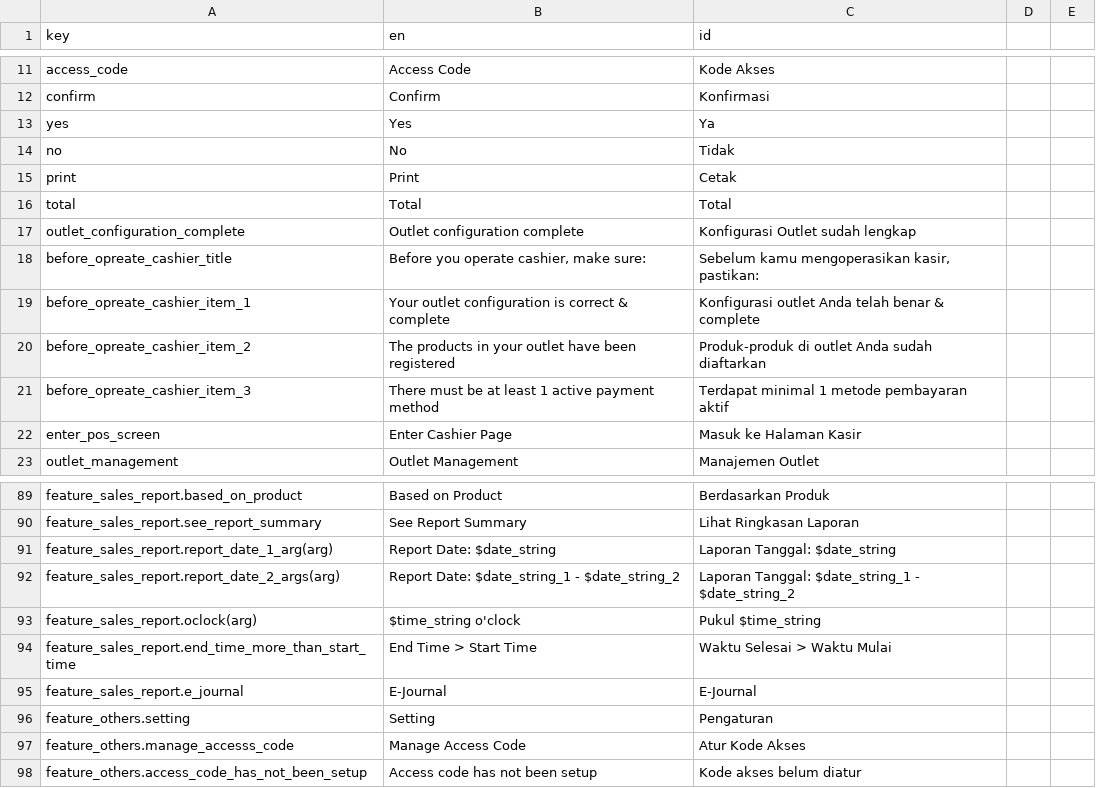
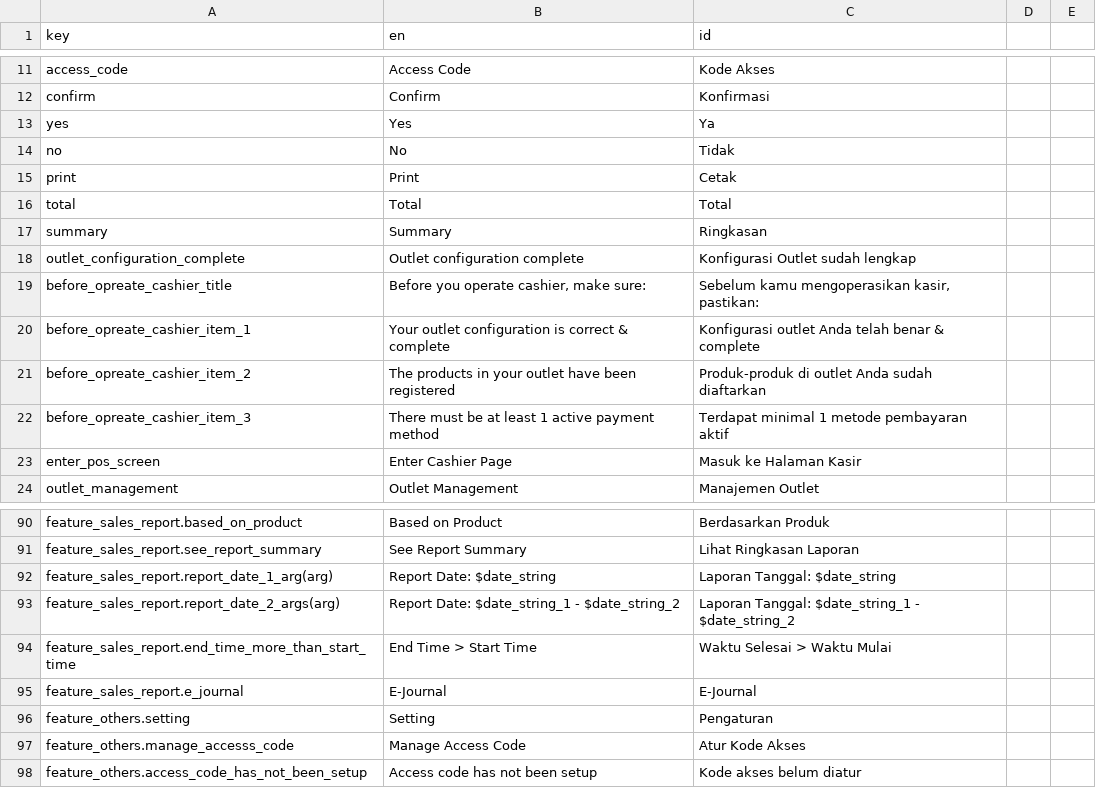
Before and after one commit to sunnysani/kasir_toko, a CSV file: assets/i18n/strings.langs.csv, drawn as a sheet; only a part is shown, gaps mark what is left out.

Commit message:
Improvement at Sales Report Feature

```diff
--- a/assets/i18n/strings.langs.csv
+++ b/assets/i18n/strings.langs.csv
@@ -16,2 +16,3 @@ print,Print,Cetak
 total,Total,Total
+summary,Summary,Ringkasan
 outlet_configuration_complete,Outlet configuration complete, Konfigurasi Outlet sudah lengkap
@@ -92,3 +93,2 @@ feature_sales_report.report_date_1_arg(arg),Report Date: $date_string,Laporan Ta
 feature_sales_report.report_date_2_args(arg),Report Date: $date_string_1 - $date_string_2,Laporan Tanggal: $date_string_1 - $date_string_2,
-feature_sales_report.oclock(arg),$time_string o'clock,Pukul $time_string
 feature_sales_report.end_time_more_than_start_time,End Time > Start Time,Waktu Selesai > Waktu Mulai
```
Also changed, not shown: 7 other files.
